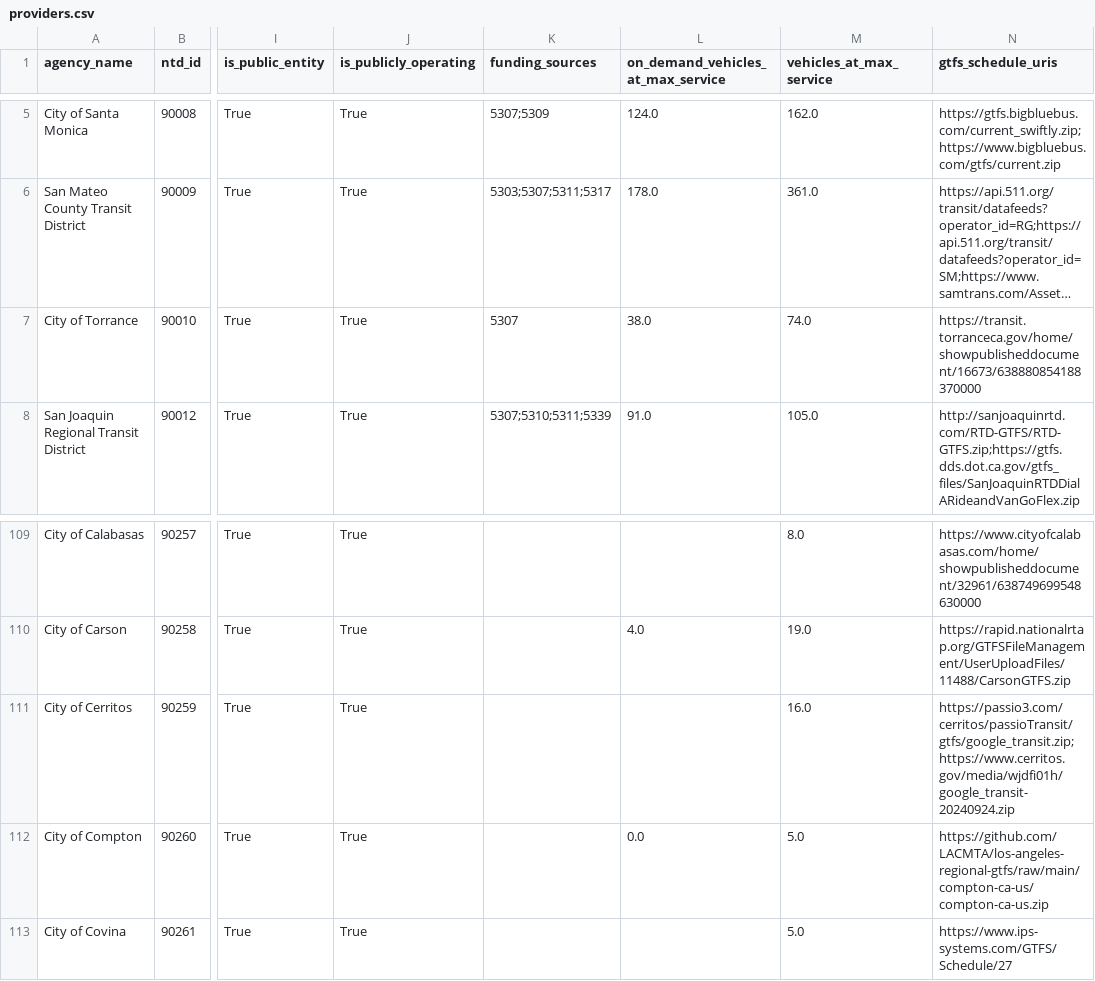
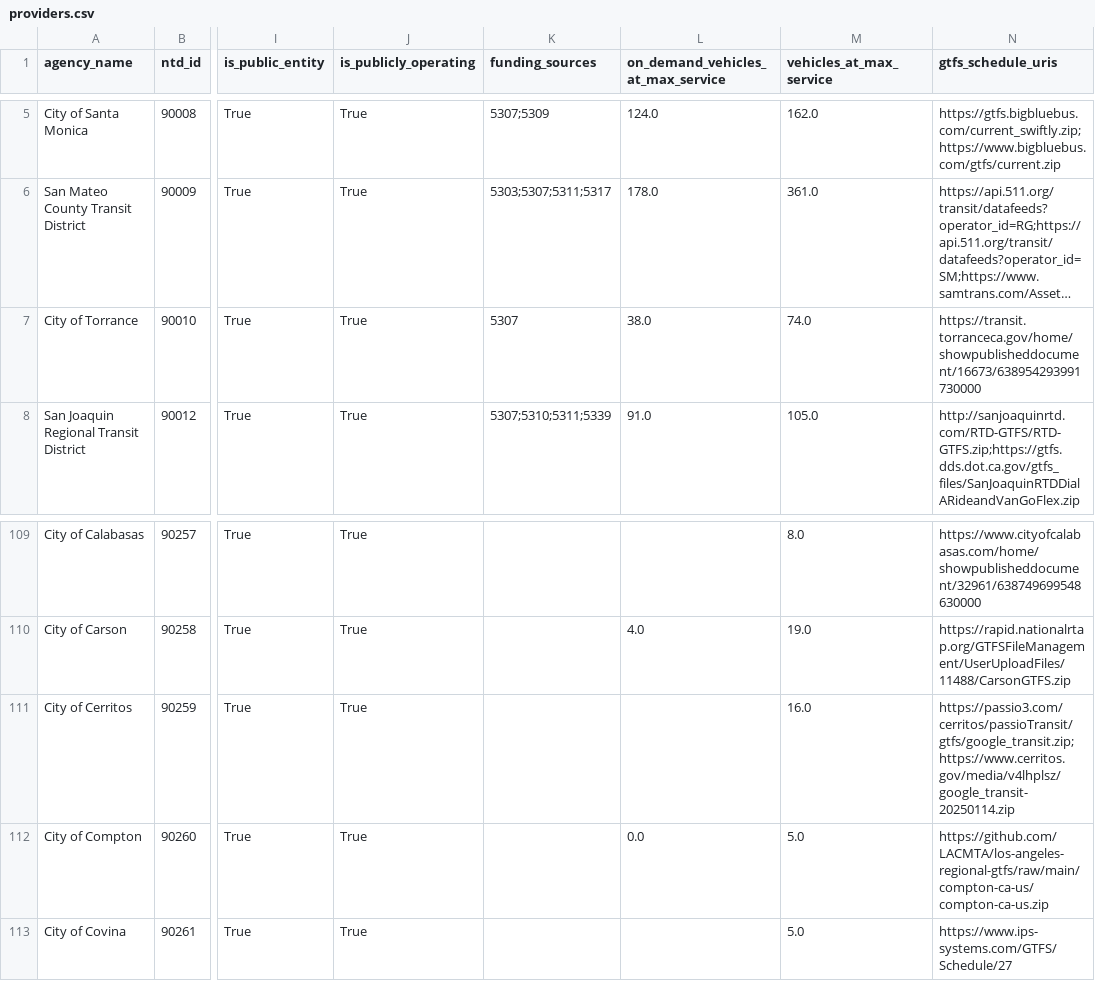
Before and after one commit to cal-itp/mobility-marketplace, a CSV file: src/metadata/providers/providers.csv, drawn as a sheet; only a part is shown, gaps mark what is left out; long unchanged cells end in …; the diff names each change by its address in the sheet, - before the commit and + after, or states it on an @@ line.

```diff
--- a/src/metadata/providers/providers.csv
+++ b/src/metadata/providers/providers.csv
-N7 (gtfs_schedule_uris): https://transit.torranceca.gov/home/showpublisheddocument/16673/638880854188370000
+N7 (gtfs_schedule_uris): https://transit.torranceca.gov/home/showpublisheddocument/16673/638954293991730000
-N111 (gtfs_schedule_uris): https://passio3.com/cerritos/passioTransit/gtfs/google_transit.zip;https://www.cerritos.gov/media/wjdfi01h/google_transit-20240924.zip
+N111 (gtfs_schedule_uris): https://passio3.com/cerritos/passioTransit/gtfs/google_transit.zip;https://www.cerritos.gov/media/v4lhplsz/google_transit-20250114.zip
```
